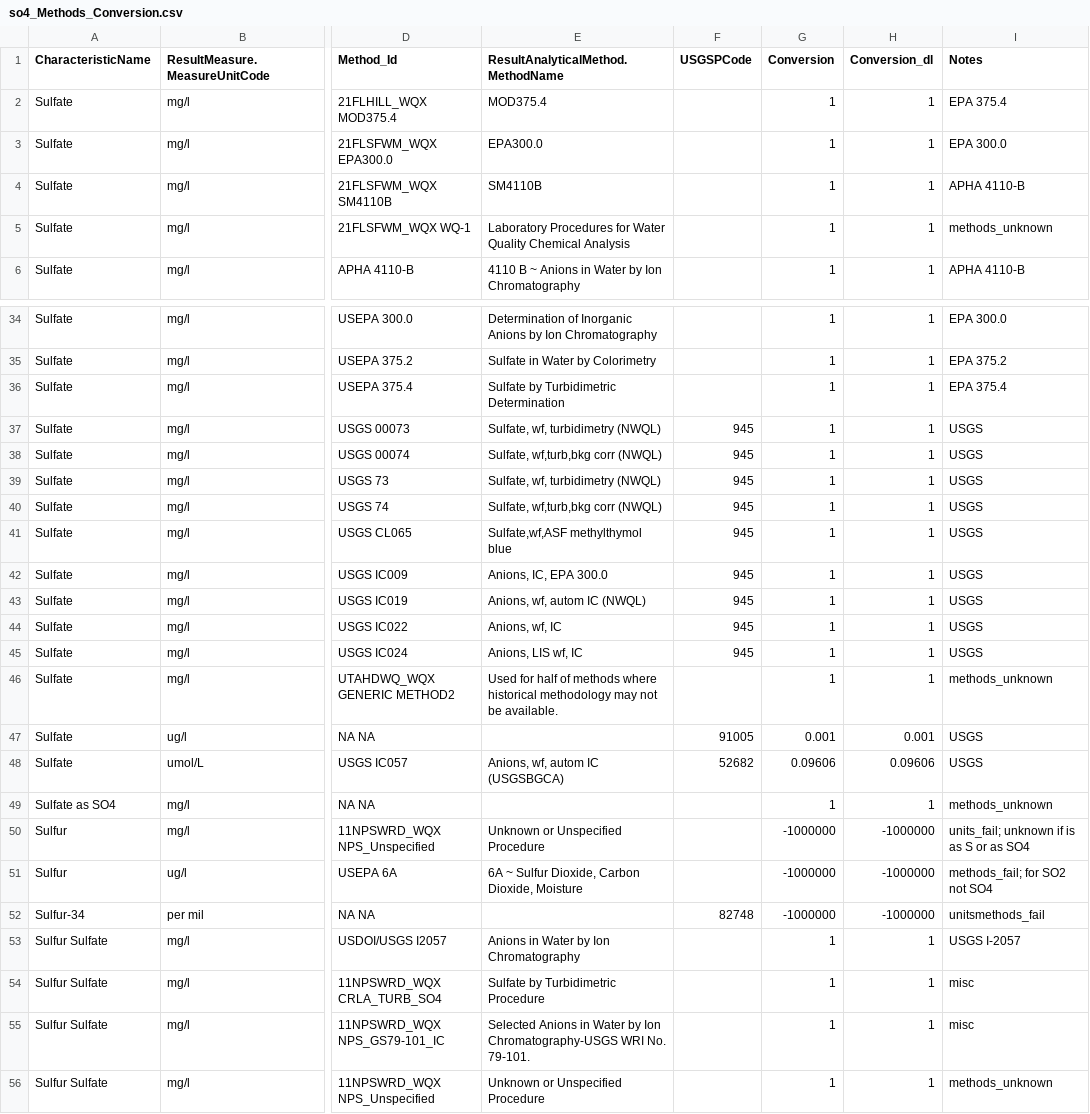
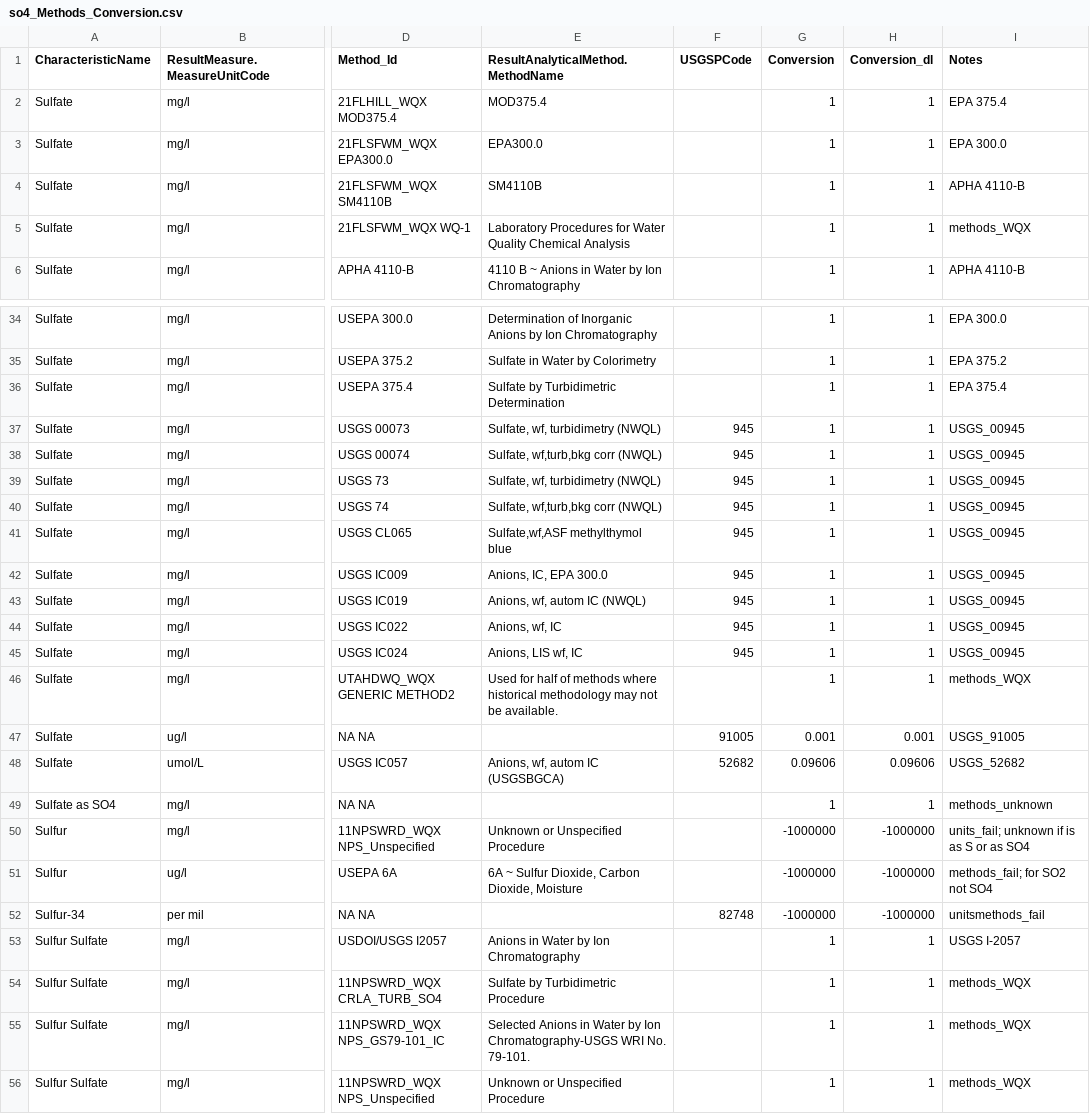
Before and after one commit to cont-limno/lagos_database, a CSV file: conversion_files/so4_Methods_Conversion.csv, drawn as a sheet; only a part is shown, gaps mark what is left out; the diff covers the shown part only; the diff names each change by its address in the sheet, - before the commit and + after, or states it on an @@ line.

Commit message:
Update so4_Methods_Conversion.csv
Final Tidy Up

```diff
--- a/conversion_files/so4_Methods_Conversion.csv
+++ b/conversion_files/so4_Methods_Conversion.csv
-I5 (Notes): methods_unknown
+I5 (Notes): methods_WQX
-I37:I45 (Notes): USGS
+I37:I45 (Notes): USGS_00945
-I46 (Notes): methods_unknown
+I46 (Notes): methods_WQX
-I47 (Notes): USGS
+I47 (Notes): USGS_91005
-I48 (Notes): USGS
+I48 (Notes): USGS_52682
-I54:I55 (Notes): misc
+I54:I55 (Notes): methods_WQX
-I56 (Notes): methods_unknown
+I56 (Notes): methods_WQX
```
Also changed, not shown: 9 edited cells elsewhere in this file.
